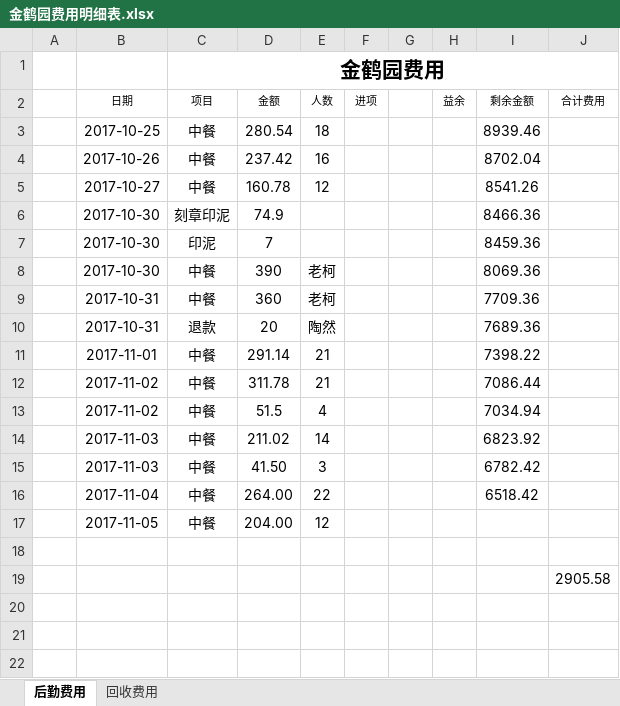
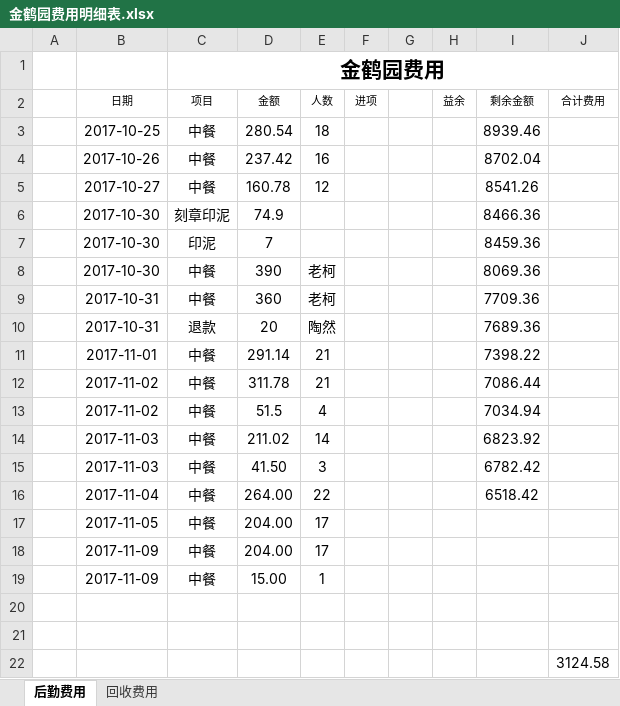
Before and after one commit to goldcn/goldcn, an Excel workbook: 十一月销售数据/金鹤园费用明细表.xlsx, sheet 后勤费用, drawn as a sheet; values as stored, in another font and other column widths than the file's, no borders; conditional formats not drawn; addresses are those after the commit; the diff names each change by its address in the sheet, - before the commit and + after, or states it on an @@ line.

```diff
--- a/十一月销售数据/金鹤园费用明细表.xlsx (sheet 后勤费用)
+++ b/十一月销售数据/金鹤园费用明细表.xlsx (sheet 后勤费用)
-E17 (人数): 12
+E17 (人数): 17
+row 18:  | 2017-11-09 | 中餐 | 204.00 | 17
+row 19:  | 2017-11-09 | 中餐 | 15.00 | 1
+row 21: (empty)
-J22 (合计费用): 2905.58
+J22 (合计费用): 3124.58
```
Also changed, not shown: 1 other file.
